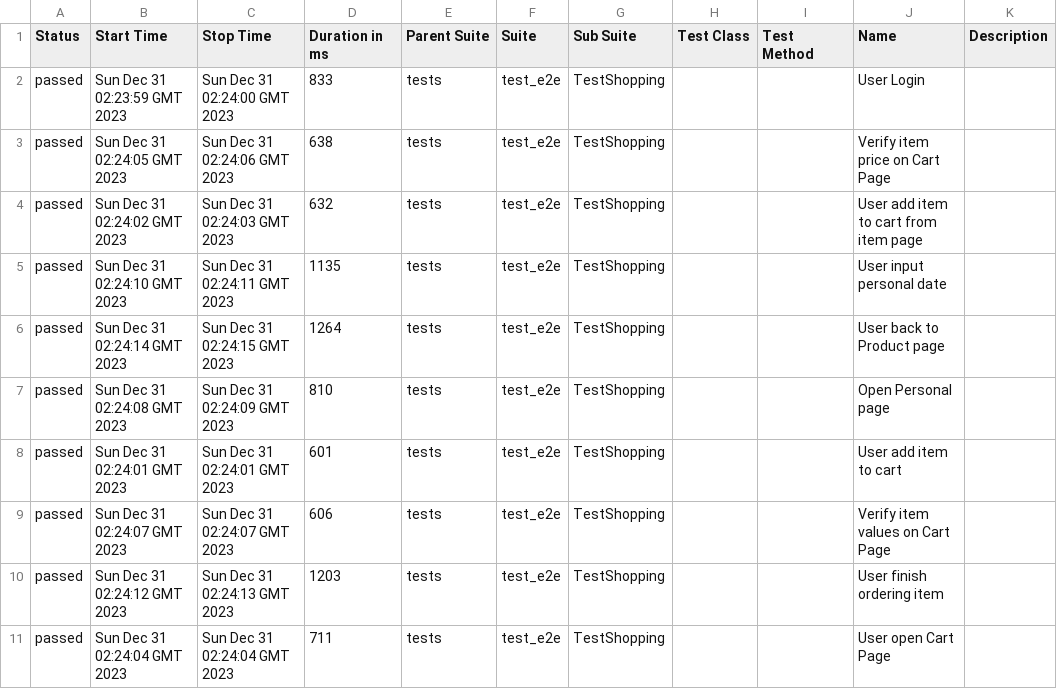
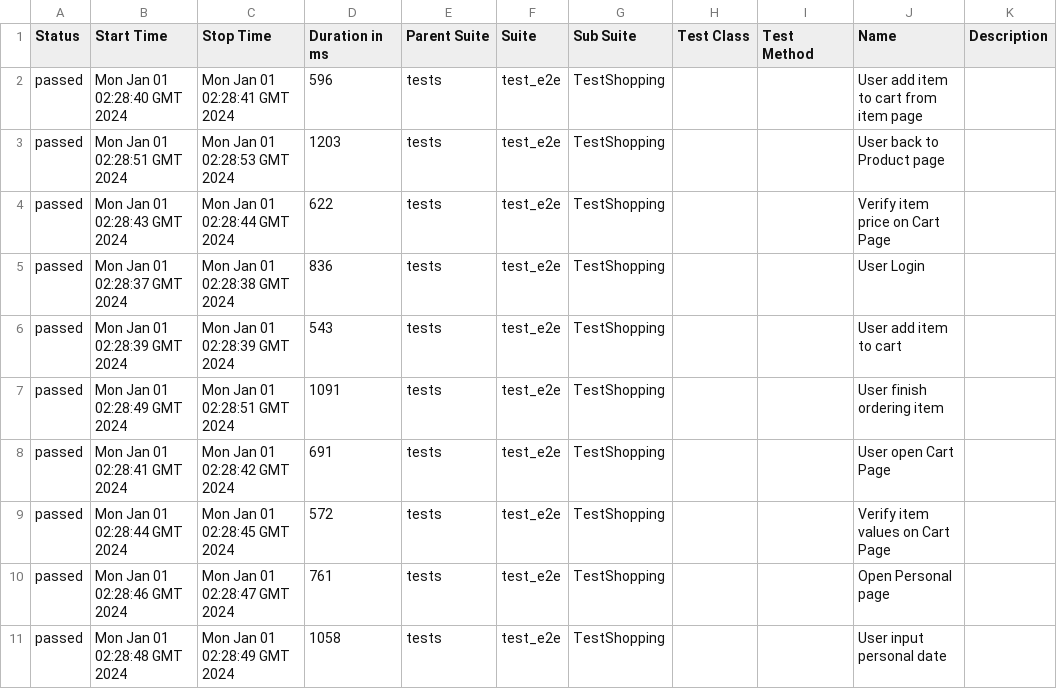
Before and after one commit to dymekkqa/saudemoProject, a CSV file: data/suites.csv, drawn as a sheet.

```diff
--- a/data/suites.csv
+++ b/data/suites.csv
@@ -1,11 +1,11 @@
 "Status","Start Time","Stop Time","Duration in ms","Parent Suite","Suite","Sub Suite","Test Class","Test Method","Name","Description"
-"passed","Sun Dec 31 02:23:59 GMT 2023","Sun Dec 31 02:24:00 GMT 2023","833","tests","test_e2e","TestShopping","","","User Login",""
-"passed","Sun Dec 31 02:24:05 GMT 2023","Sun Dec 31 02:24:06 GMT 2023","638","tests","test_e2e","TestShopping","","","Verify item price on Cart Page",""
-"passed","Sun Dec 31 02:24:02 GMT 2023","Sun Dec 31 02:24:03 GMT 2023","632","tests","test_e2e","TestShopping","","","User add item to cart from item page",""
-"passed","Sun Dec 31 02:24:10 GMT 2023","Sun Dec 31 02:24:11 GMT 2023","1135","tests","test_e2e","TestShopping","","","User input personal date",""
-"passed","Sun Dec 31 02:24:14 GMT 2023","Sun Dec 31 02:24:15 GMT 2023","1264","tests","test_e2e","TestShopping","","","User back to Product page",""
-"passed","Sun Dec 31 02:24:08 GMT 2023","Sun Dec 31 02:24:09 GMT 2023","810","tests","test_e2e","TestShopping","","","Open Personal page",""
-"passed","Sun Dec 31 02:24:01 GMT 2023","Sun Dec 31 02:24:01 GMT 2023","601","tests","test_e2e","TestShopping","","","User add item to cart",""
-"passed","Sun Dec 31 02:24:07 GMT 2023","Sun Dec 31 02:24:07 GMT 2023","606","tests","test_e2e","TestShopping","","","Verify item values on Cart Page",""
-"passed","Sun Dec 31 02:24:12 GMT 2023","Sun Dec 31 02:24:13 GMT 2023","1203","tests","test_e2e","TestShopping","","","User finish ordering item",""
-"passed","Sun Dec 31 02:24:04 GMT 2023","Sun Dec 31 02:24:04 GMT 2023","711","tests","test_e2e","TestShopping","","","User open Cart Page",""
+"passed","Mon Jan 01 02:28:40 GMT 2024","Mon Jan 01 02:28:41 GMT 2024","596","tests","test_e2e","TestShopping","","","User add item to cart from item page",""
+"passed","Mon Jan 01 02:28:51 GMT 2024","Mon Jan 01 02:28:53 GMT 2024","1203","tests","test_e2e","TestShopping","","","User back to Product page",""
+"passed","Mon Jan 01 02:28:43 GMT 2024","Mon Jan 01 02:28:44 GMT 2024","622","tests","test_e2e","TestShopping","","","Verify item price on Cart Page",""
+"passed","Mon Jan 01 02:28:37 GMT 2024","Mon Jan 01 02:28:38 GMT 2024","836","tests","test_e2e","TestShopping","","","User Login",""
+"passed","Mon Jan 01 02:28:39 GMT 2024","Mon Jan 01 02:28:39 GMT 2024","543","tests","test_e2e","TestShopping","","","User add item to cart",""
+"passed","Mon Jan 01 02:28:49 GMT 2024","Mon Jan 01 02:28:51 GMT 2024","1091","tests","test_e2e","TestShopping","","","User finish ordering item",""
+"passed","Mon Jan 01 02:28:41 GMT 2024","Mon Jan 01 02:28:42 GMT 2024","691","tests","test_e2e","TestShopping","","","User open Cart Page",""
+"passed","Mon Jan 01 02:28:44 GMT 2024","Mon Jan 01 02:28:45 GMT 2024","572","tests","test_e2e","TestShopping","","","Verify item values on Cart Page",""
+"passed","Mon Jan 01 02:28:46 GMT 2024","Mon Jan 01 02:28:47 GMT 2024","761","tests","test_e2e","TestShopping","","","Open Personal page",""
+"passed","Mon Jan 01 02:28:48 GMT 2024","Mon Jan 01 02:28:49 GMT 2024","1058","tests","test_e2e","TestShopping","","","User input personal date",""
```
Also changed, not shown: 36 other files.
